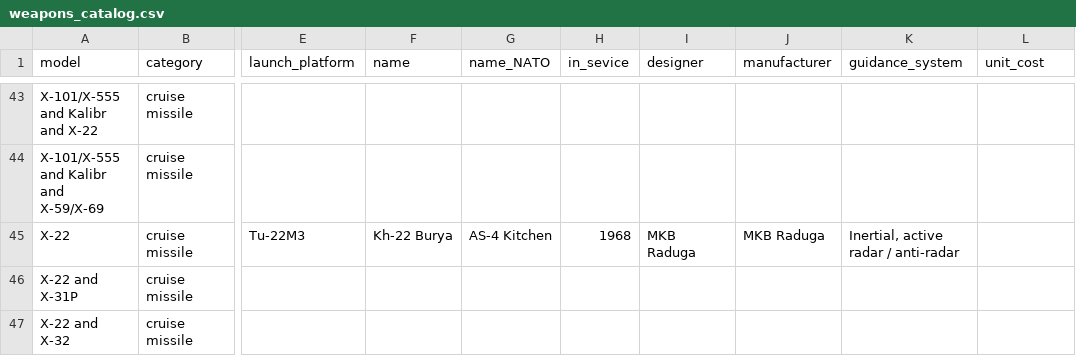
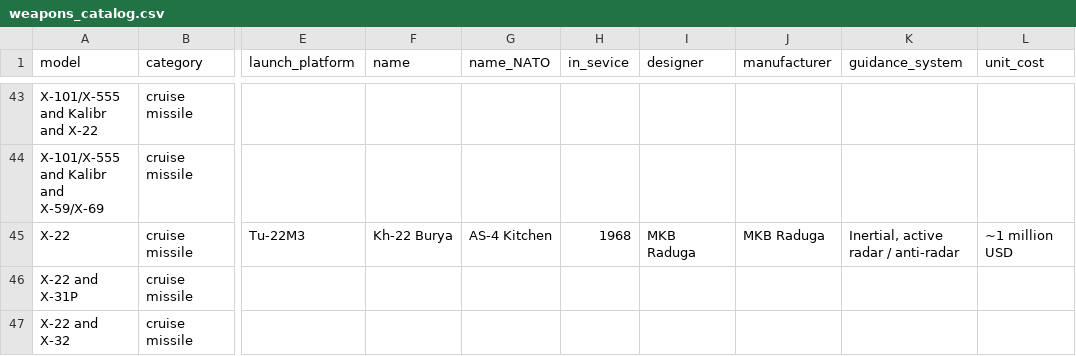
Before and after one commit to yakzebude/ua-air-defense-tracker, a CSV file: public/data/weapons_catalog.csv, drawn as a sheet; only a part is shown, gaps mark what is left out; the diff names each change by its address in the sheet, - before the commit and + after, or states it on an @@ line.

```diff
--- a/public/data/weapons_catalog.csv
+++ b/public/data/weapons_catalog.csv
-L45 (unit_cost): (empty)
+L45 (unit_cost): ~1 million USD
```
